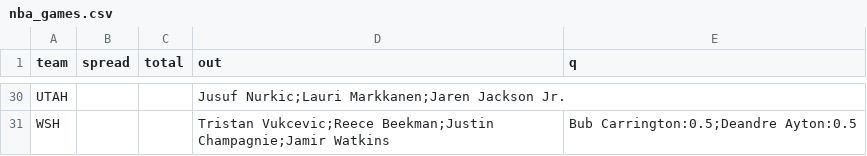
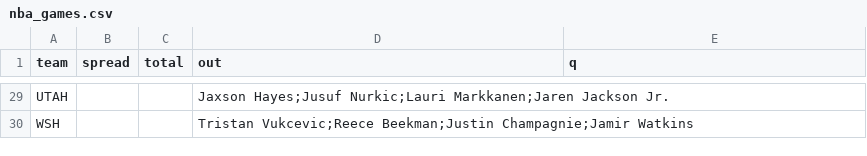
Before and after one commit to jmattingly30/betdesk, a CSV file: models/injuries/nba_games.csv, drawn as a sheet; only a part is shown, gaps mark what is left out; addresses are those after the commit; the diff covers the shown part only; the diff names each change by its address in the sheet, - before the commit and + after, or states it on an @@ line.

```diff
--- a/models/injuries/nba_games.csv
+++ b/models/injuries/nba_games.csv
-D29 (out): Jusuf Nurkic;Lauri Markkanen;Jaren…
+D29 (out): Jaxson Hayes;Jusuf Nurkic;Lauri Markkanen;Jaren…
-E30 (q): Bub Carrington:0.5;Deandre Ayton:0.5
+E30 (q): (empty)
```
Also changed, not shown: 1 removed row and 26 edited cells elsewhere in this file, models/injuries/nfl_overrides.csv, 18 other files.
